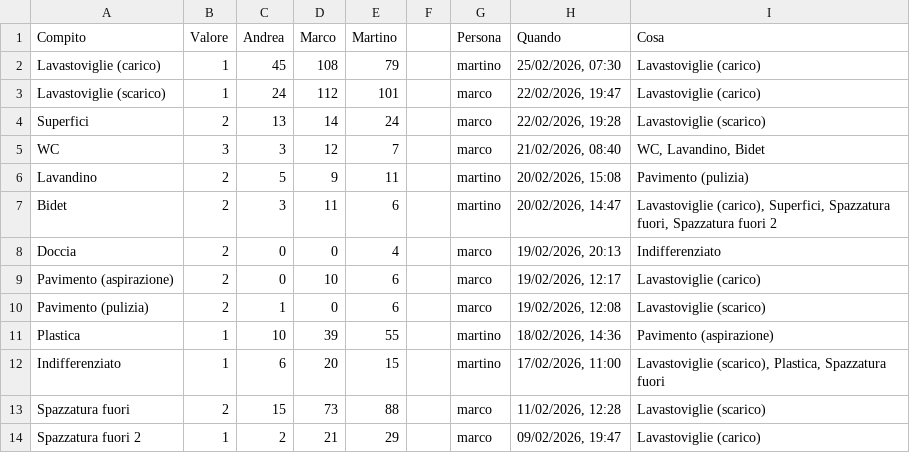
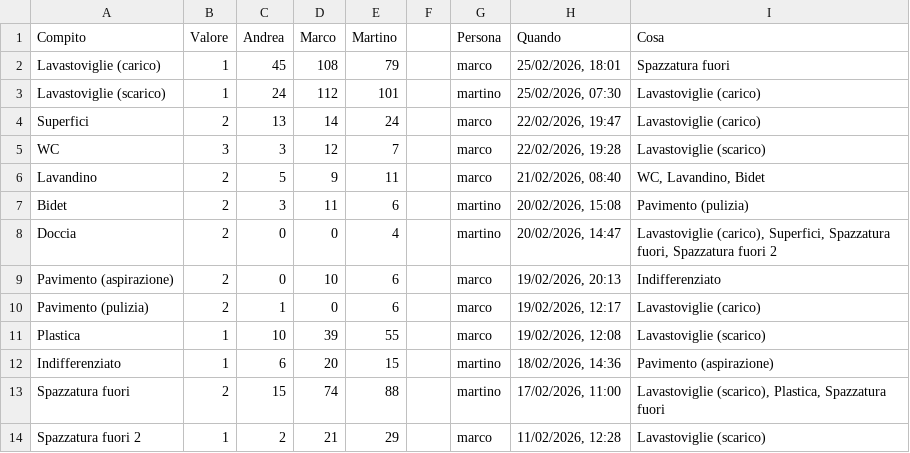
Before and after one commit to BertrandPouget/litpii, a CSV file: data/chores.csv, drawn as a sheet; only a part is shown; the diff covers the shown part only.

Commit message:
Update chores for marco

```diff
--- a/data/chores.csv
+++ b/data/chores.csv
@@ -1,14 +1,14 @@
 Compito,Valore,Andrea,Marco,Martino,,Persona,Quando,Cosa
-Lavastoviglie (carico),1,45,108,79,,martino,"25/02/2026, 07:30",Lavastoviglie (carico)
-Lavastoviglie (scarico),1,24,112,101,,marco,"22/02/2026, 19:47",Lavastoviglie (carico)
-Superfici,2,13,14,24,,marco,"22/02/2026, 19:28",Lavastoviglie (scarico)
-WC,3,3,12,7,,marco,"21/02/2026, 08:40","WC, Lavandino, Bidet"
-Lavandino,2,5,9,11,,martino,"20/02/2026, 15:08",Pavimento (pulizia)
-Bidet,2,3,11,6,,martino,"20/02/2026, 14:47","Lavastoviglie (carico), Superfici, Spazzatura fuori, Spazzatura fuori 2"
-Doccia,2,0,0,4,,marco,"19/02/2026, 20:13",Indifferenziato
-Pavimento (aspirazione),2,0,10,6,,marco,"19/02/2026, 12:17",Lavastoviglie (carico)
-Pavimento (pulizia),2,1,0,6,,marco,"19/02/2026, 12:08",Lavastoviglie (scarico)
-Plastica,1,10,39,55,,martino,"18/02/2026, 14:36",Pavimento (aspirazione)
-Indifferenziato,1,6,20,15,,martino,"17/02/2026, 11:00","Lavastoviglie (scarico), Plastica, Spazzatura fuori"
-Spazzatura fuori,2,15,73,88,,marco,"11/02/2026, 12:28",Lavastoviglie (scarico)
-Spazzatura fuori 2,1,2,21,29,,marco,"09/02/2026, 19:47",Lavastoviglie (carico)
+Lavastoviglie (carico),1,45,108,79,,marco,"25/02/2026, 18:01",Spazzatura fuori
+Lavastoviglie (scarico),1,24,112,101,,martino,"25/02/2026, 07:30",Lavastoviglie (carico)
+Superfici,2,13,14,24,,marco,"22/02/2026, 19:47",Lavastoviglie (carico)
+WC,3,3,12,7,,marco,"22/02/2026, 19:28",Lavastoviglie (scarico)
+Lavandino,2,5,9,11,,marco,"21/02/2026, 08:40","WC, Lavandino, Bidet"
+Bidet,2,3,11,6,,martino,"20/02/2026, 15:08",Pavimento (pulizia)
+Doccia,2,0,0,4,,martino,"20/02/2026, 14:47","Lavastoviglie (carico), Superfici, Spazzatura fuori, Spazzatura fuori 2"
+Pavimento (aspirazione),2,0,10,6,,marco,"19/02/2026, 20:13",Indifferenziato
+Pavimento (pulizia),2,1,0,6,,marco,"19/02/2026, 12:17",Lavastoviglie (carico)
+Plastica,1,10,39,55,,marco,"19/02/2026, 12:08",Lavastoviglie (scarico)
+Indifferenziato,1,6,20,15,,martino,"18/02/2026, 14:36",Pavimento (aspirazione)
+Spazzatura fuori,2,15,74,88,,martino,"17/02/2026, 11:00","Lavastoviglie (scarico), Plastica, Spazzatura fuori"
+Spazzatura fuori 2,1,2,21,29,,marco,"11/02/2026, 12:28",Lavastoviglie (scarico)
```
Also changed, not shown: 1 added row and 6 edited cells elsewhere in this file.
